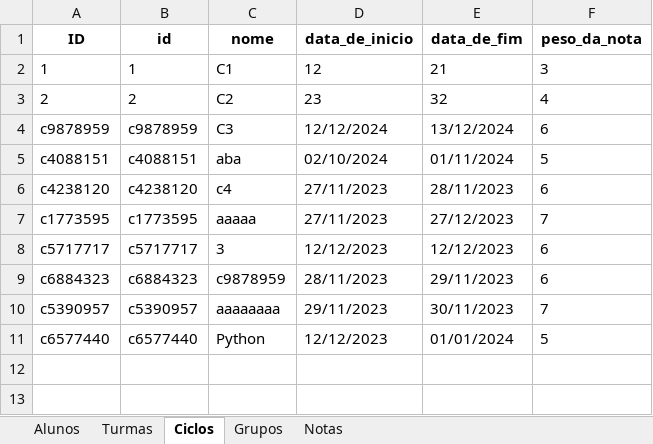
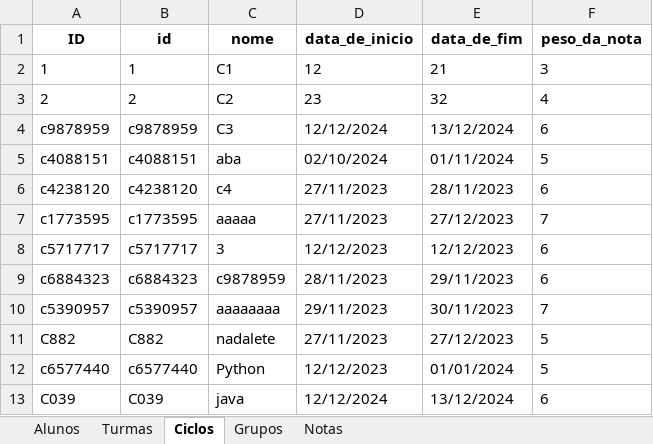
Before and after one commit to DanielLimaCpy/API-VCCorp, an Excel workbook: dados.xlsx, sheet Ciclos, drawn as a sheet; values as stored, in another font and other column widths than the file's, no borders; the diff names each change by its address in the sheet, - before the commit and + after, or states it on an @@ line.

```diff
--- a/dados.xlsx (sheet Ciclos)
+++ b/dados.xlsx (sheet Ciclos)
+row 11: C882 | C882 | nadalete | 27/11/2023 | 27/12/2023 | 5
+row 13: C039 | C039 | java | 12/12/2024 | 13/12/2024 | 6
```
Also changed, not shown: sheet Alunos, sheet Turmas, sheet Grupos, 16 other files.
